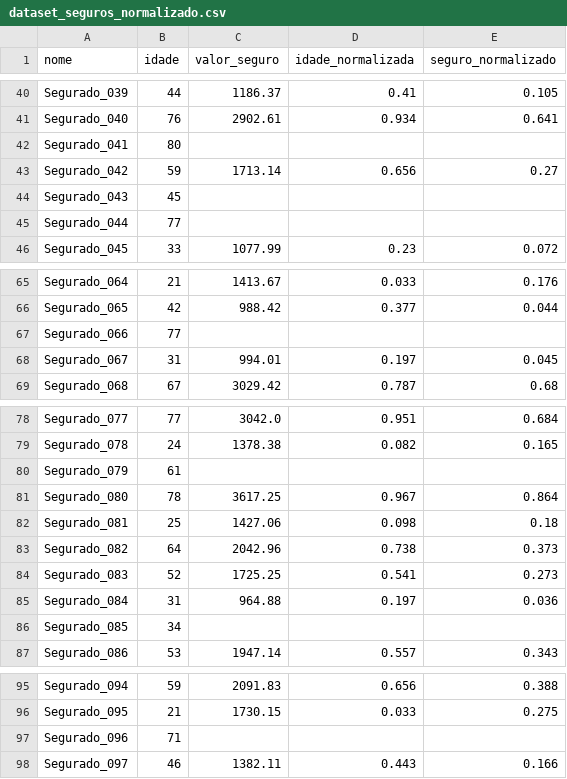
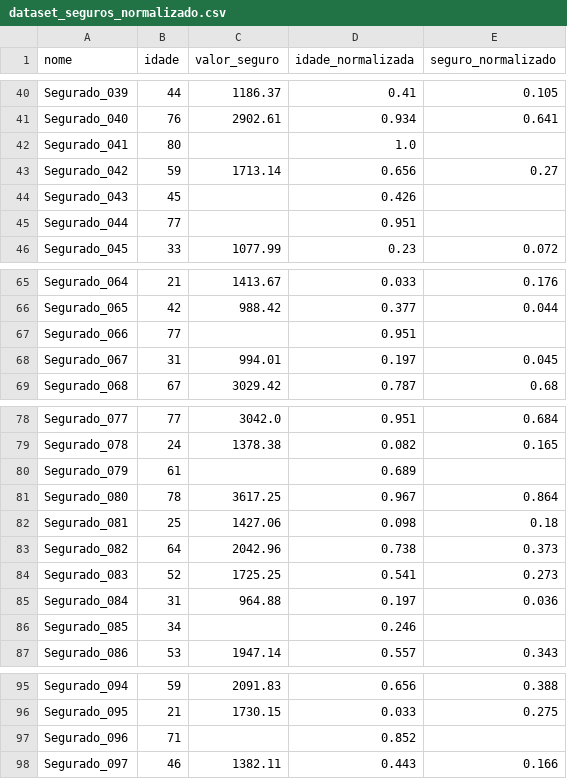
Before and after one commit to userdanixdev/ml_mlops, a CSV file: src/bronze/dataset_seguros_normalizado.csv, drawn as a sheet; only a part is shown, gaps mark what is left out; the diff covers the shown part only.

```diff
--- a/src/bronze/dataset_seguros_normalizado.csv
+++ b/src/bronze/dataset_seguros_normalizado.csv
@@ -41,6 +41,6 @@ Segurado_039,44,1186.37,0.41,0.105
 Segurado_040,76,2902.61,0.934,0.641
-Segurado_041,80,,,
+Segurado_041,80,,1.0,
 Segurado_042,59,1713.14,0.656,0.27
-Segurado_043,45,,,
-Segurado_044,77,,,
+Segurado_043,45,,0.426,
+Segurado_044,77,,0.951,
 Segurado_045,33,1077.99,0.23,0.072
@@ -66,3 +66,3 @@ Segurado_064,21,1413.67,0.033,0.176
 Segurado_065,42,988.42,0.377,0.044
-Segurado_066,77,,,
+Segurado_066,77,,0.951,
 Segurado_067,31,994.01,0.197,0.045
@@ -79,3 +79,3 @@ Segurado_077,77,3042.0,0.951,0.684
 Segurado_078,24,1378.38,0.082,0.165
-Segurado_079,61,,,
+Segurado_079,61,,0.689,
 Segurado_080,78,3617.25,0.967,0.864
@@ -85,3 +85,3 @@ Segurado_083,52,1725.25,0.541,0.273
 Segurado_084,31,964.88,0.197,0.036
-Segurado_085,34,,,
+Segurado_085,34,,0.246,
 Segurado_086,53,1947.14,0.557,0.343
@@ -96,3 +96,3 @@ Segurado_094,59,2091.83,0.656,0.388
 Segurado_095,21,1730.15,0.033,0.275
-Segurado_096,71,,,
+Segurado_096,71,,0.852,
 Segurado_097,46,1382.11,0.443,0.166
```
Also changed, not shown: 8 edited cells elsewhere in this file, src/bronze/dataset_seguros_padronizado.csv, 19 other files.
